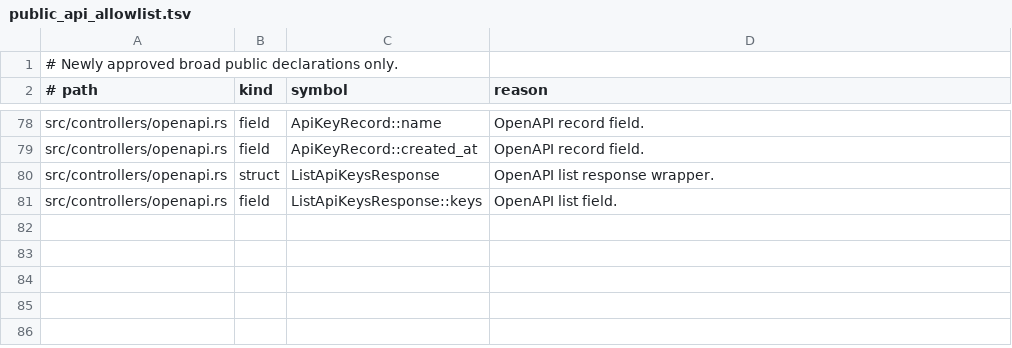
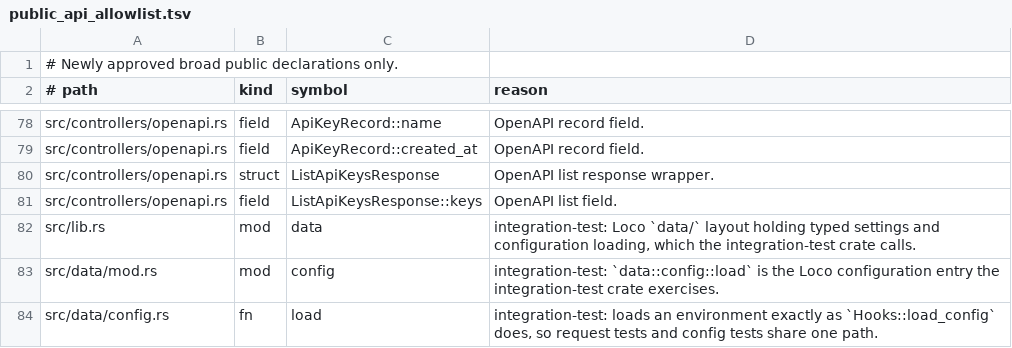
Before and after one commit to yorishiro-ai/yorishiro, a TSV file: scripts/public_api_allowlist.tsv, drawn as a sheet; only a part is shown, gaps mark what is left out; the diff names each change by its address in the sheet, - before the commit and + after, or states it on an @@ line.

Commit message:
refactor: move typed settings and configuration loading to src/data

```diff
--- a/scripts/public_api_allowlist.tsv
+++ b/scripts/public_api_allowlist.tsv
+row 82: src/lib.rs | mod | data | integration-test: Loco `data/` layout holding typed settings and configuration loading, which the integration-test crate calls.
+row 83: src/data/mod.rs | mod | config | integration-test: `data::config::load` is the Loco configuration entry the integration-test crate exercises.
+row 84: src/data/config.rs | fn | load | integration-test: loads an environment exactly as `Hooks::load_config` does, so request tests and config tests share one path.
```
Also changed, not shown: 17 other files.
